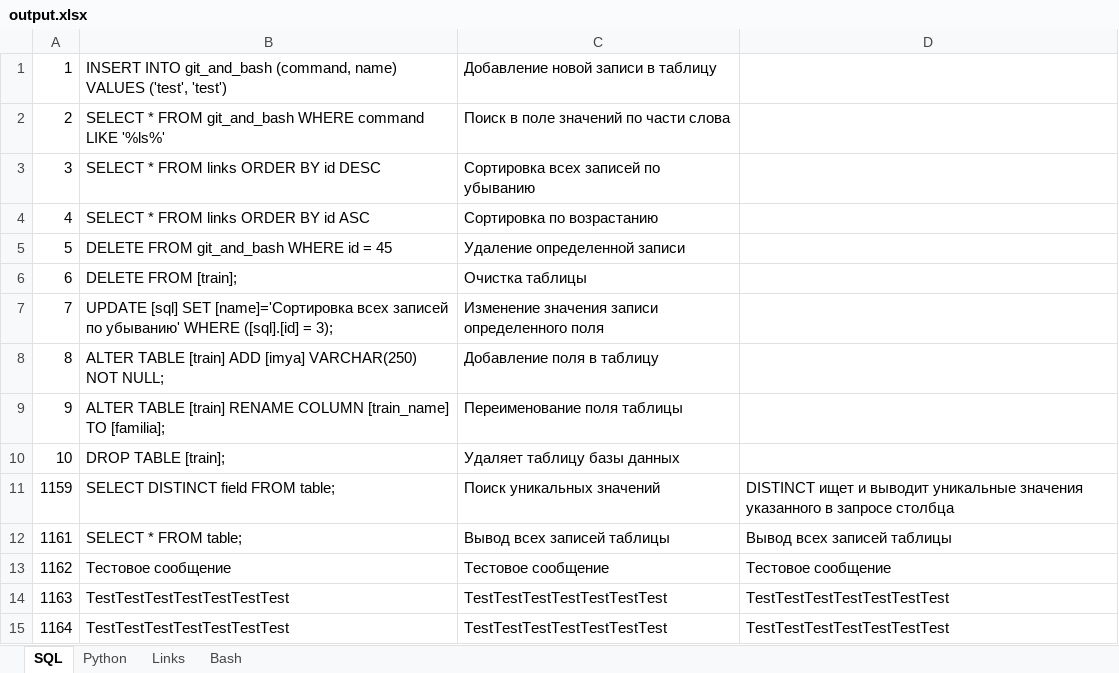
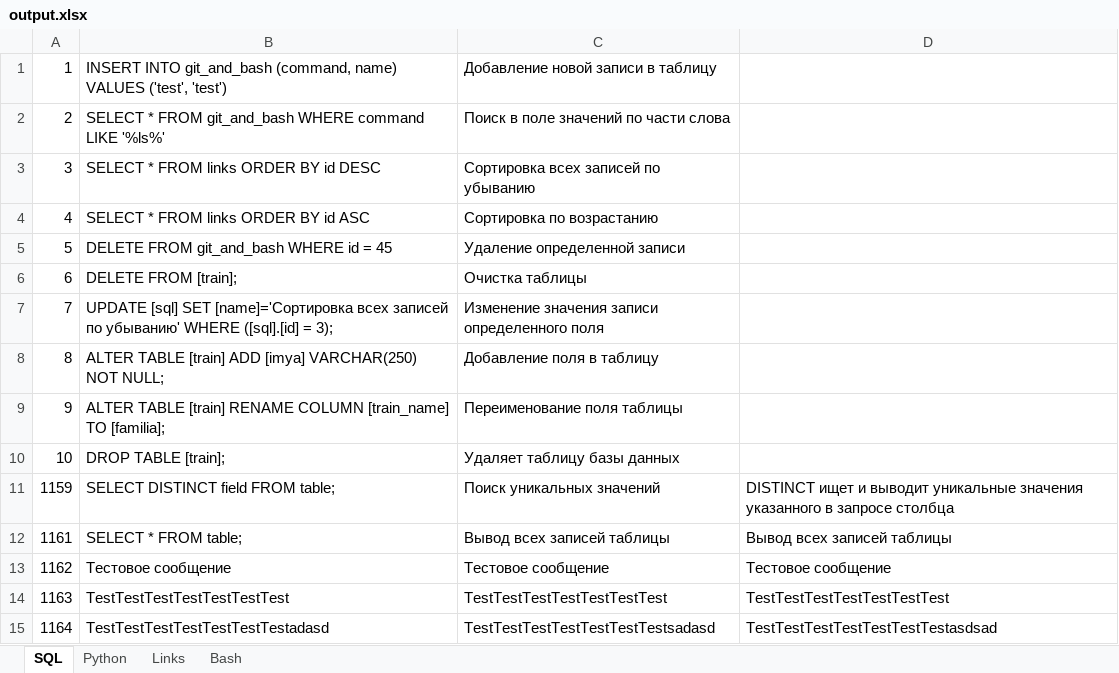
Before and after one commit to savinsyu/flask-project-full, an Excel workbook: xlsx_export/output.xlsx, sheet SQL, drawn as a sheet; values as stored, in another font and other column widths than the file's, no borders; the diff names each change by its address in the sheet, - before the commit and + after, or states it on an @@ line.

```diff
--- a/xlsx_export/output.xlsx (sheet SQL)
+++ b/xlsx_export/output.xlsx (sheet SQL)
-B15: TestTestTestTestTestTestTest
+B15: TestTestTestTestTestTestTestadasd
-C15: TestTestTestTestTestTestTest
+C15: TestTestTestTestTestTestTestsadasd
-D15: TestTestTestTestTestTestTest
+D15: TestTestTestTestTestTestTestasdsad
```
Also changed, not shown: sheet Links, sheet Python, sheet Bash, 1 other file.
